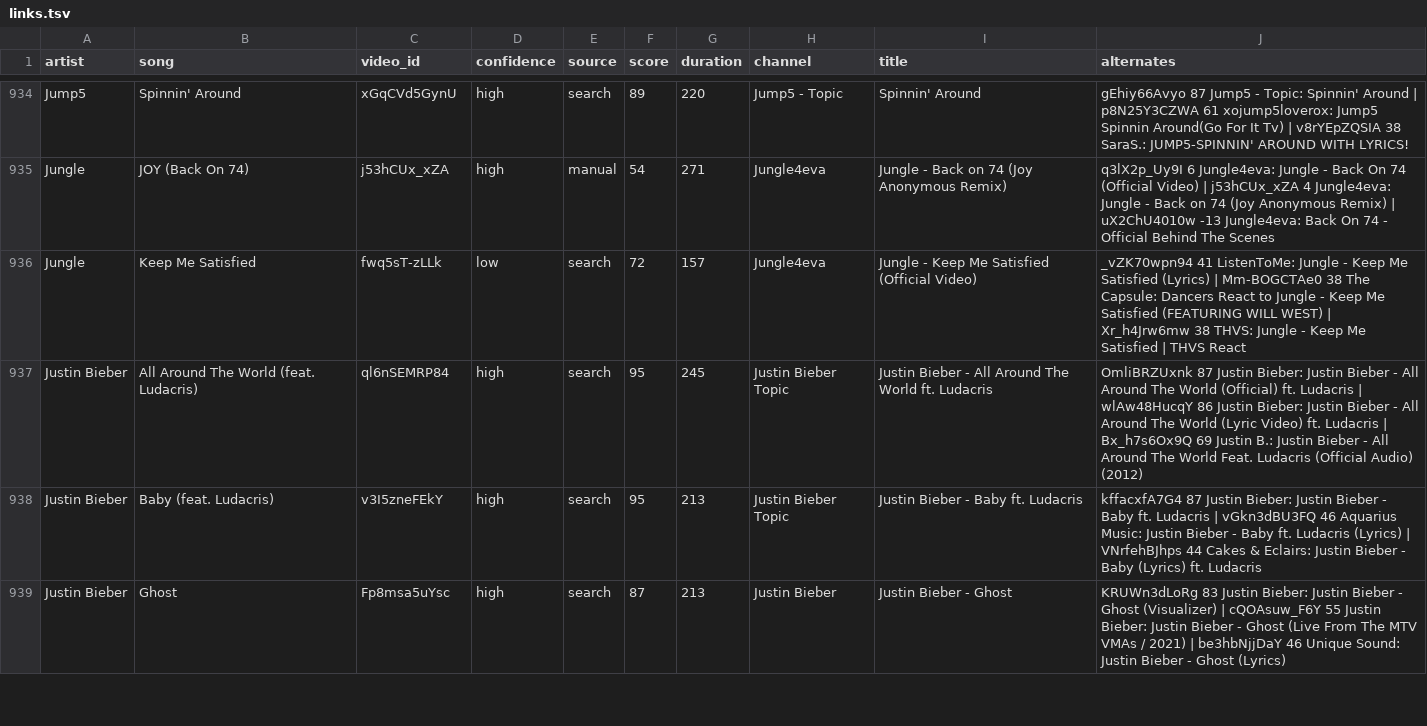
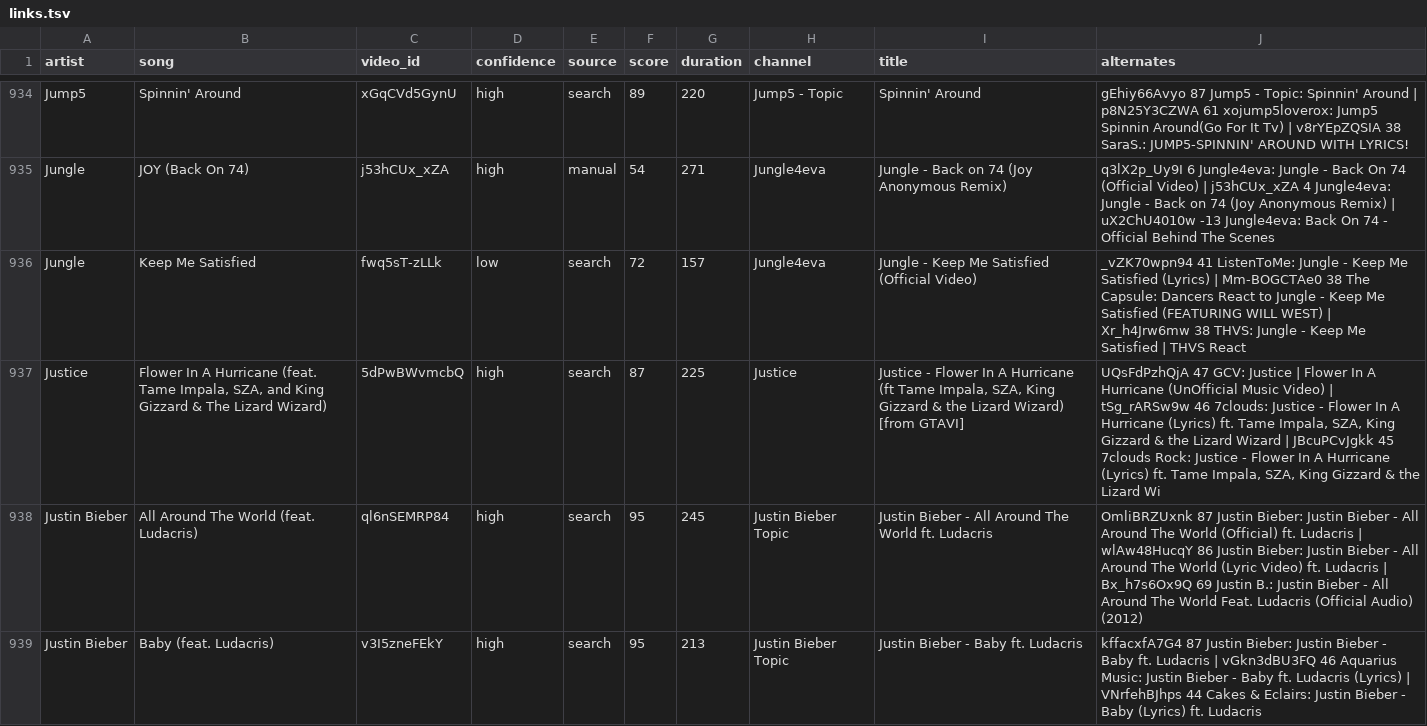
Before and after one commit to scubdon/wmradio, a TSV file: youtube/links.tsv, drawn as a sheet; only a part is shown, gaps mark what is left out; the shorter side is filled out with more unchanged rows; the diff names each change by its address in the sheet, - before the commit and + after, or states it on an @@ line.

```diff
--- a/youtube/links.tsv
+++ b/youtube/links.tsv
+row 937: Justice | Flower In A Hurricane (feat. Tame Impala, SZA, and King Gizzard & The Lizard Wizard) | 5dPwBWvmcbQ | high | search | 87 | 225 | Justice | Justice - Flower In A Hurricane (ft Tame Impala, SZA, King Gizzard & the Lizard Wizard) [from GTAVI] | UQsFdPzhQjA 47 GCV: Justice | Flower In A Hurricane (UnOfficial Music Video) | tSg_rARSw9w 46 7clouds: Justice - Flower In A Hurricane (Lyrics) ft. Tame Impala, SZA, King Gizzard & the Lizard Wizard | JBcuPCvJgkk 45 7clouds Rock: Justice - Flower In A Hurricane (Lyrics) ft. Tame Impala, SZA, King Gizzard & the Lizard Wi
```
